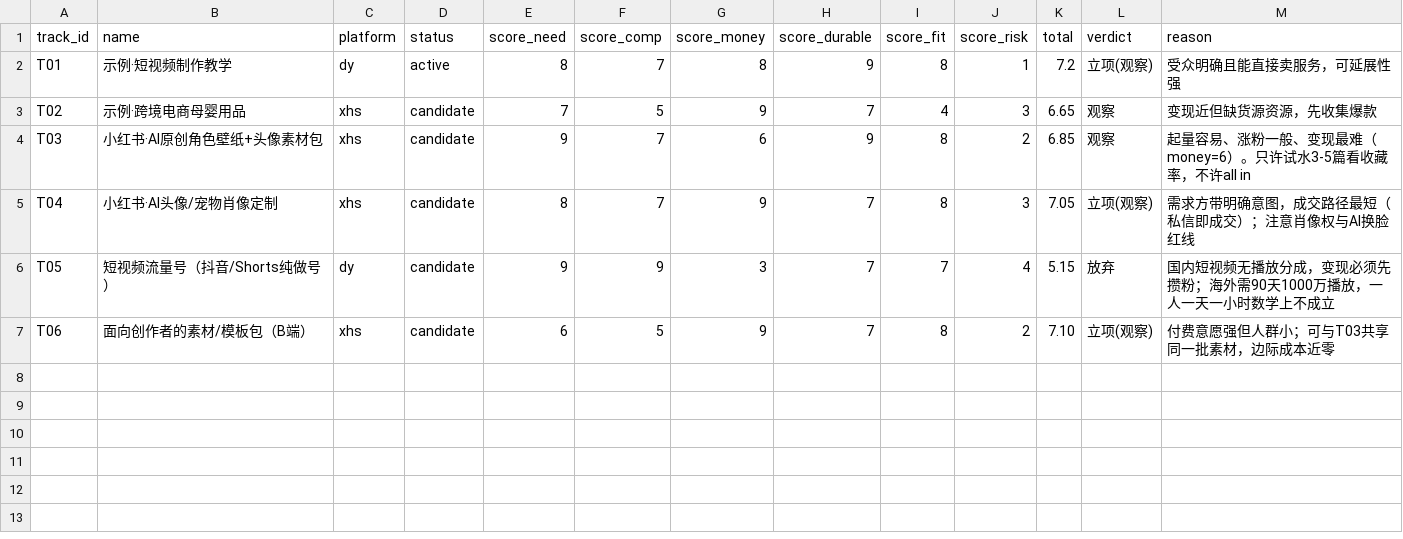
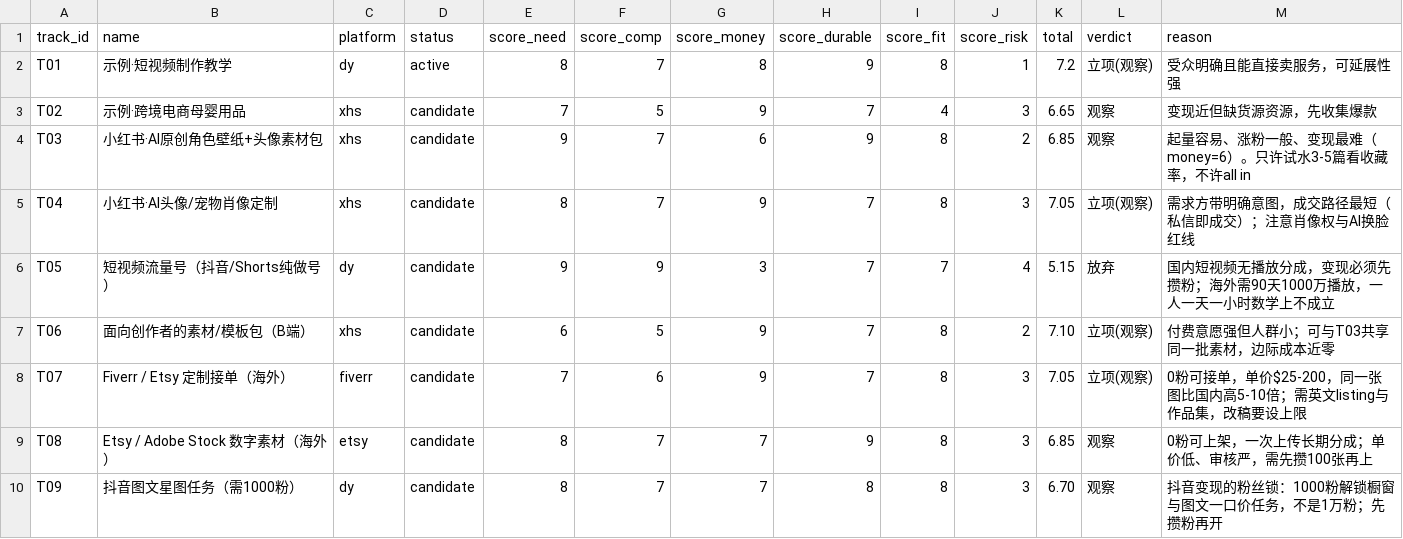
Before and after one commit to jayroundroundpineapple/AiViedo, a CSV file: data/tracks.csv, drawn as a sheet.

Commit message:
docs: 新增路线汇总与决策规则，明确变现权限排序与收入天花板
- docs/08: 两条建议线对照；变现权限表（0 粉可收钱的只有小红书薯店/Fiverr/Etsy/素材库，
  抖音橱窗与星图图文任务需 1000 粉）；四件套收入测算（约 ¥1500-8000/月，是地基不是终点）；
  阶段推进按信号不按时间；6 周决策规则
- docs/06: 增加指向 08 的修订说明（海外不只做分发，0 粉可接单）
- data/tracks.csv: 新增 T07 Fiverr/Etsy 定制 7.05、T08 Etsy/Stock 素材 6.85、T09 抖音图文星图 6.70
- README: 当前结论表补充 T07-T09 与四条结论

```diff
--- a/data/tracks.csv
+++ b/data/tracks.csv
@@ -7 +7,4 @@ T05,短视频流量号（抖音/Shorts纯做号）,dy,candidate,9,9,3,7,7,4,5.15
 T06,面向创作者的素材/模板包（B端）,xhs,candidate,6,5,9,7,8,2,7.10,立项(观察),付费意愿强但人群小；可与T03共享同一批素材，边际成本近零
+T07,Fiverr / Etsy 定制接单（海外）,fiverr,candidate,7,6,9,7,8,3,7.05,立项(观察),0粉可接单，单价$25-200，同一张图比国内高5-10倍；需英文listing与作品集，改稿要设上限
+T08,Etsy / Adobe Stock 数字素材（海外）,etsy,candidate,8,7,7,9,8,3,6.85,观察,0粉可上架，一次上传长期分成；单价低、审核严，需先攒100张再上
+T09,抖音图文星图任务（需1000粉）,dy,candidate,8,7,7,8,8,3,6.70,观察,抖音变现的粉丝锁：1000粉解锁橱窗与图文一口价任务，不是1万粉；先攒粉再开
```
Also changed, not shown: 3 other files.
